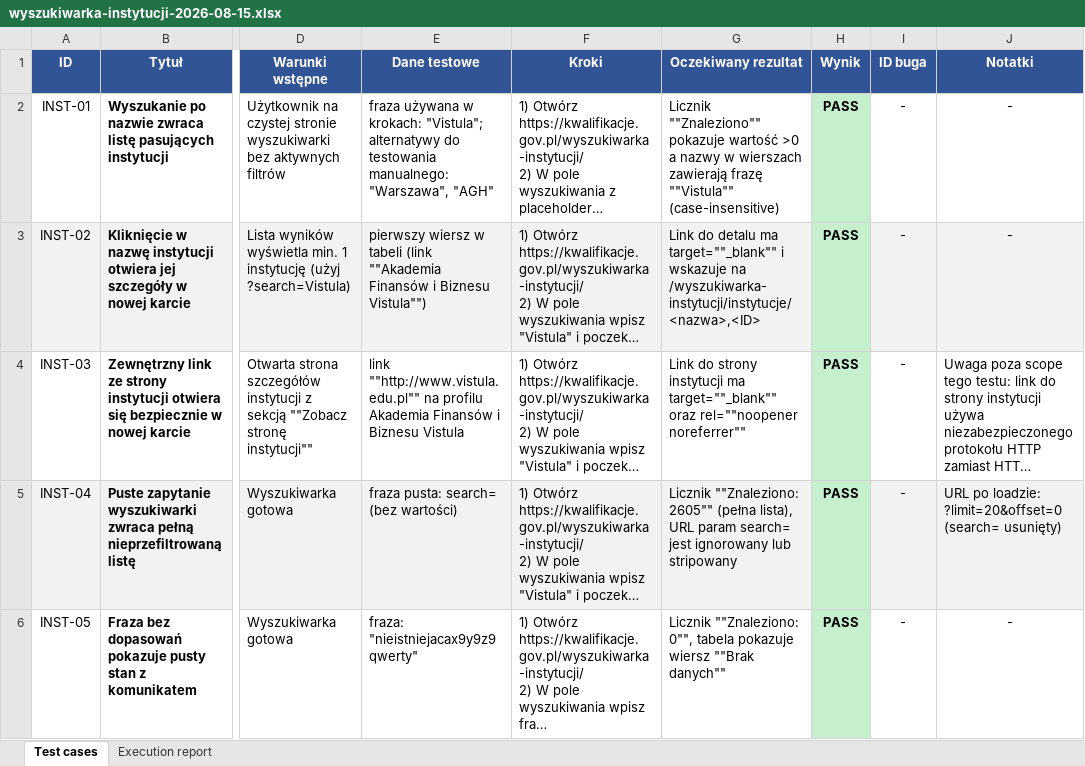
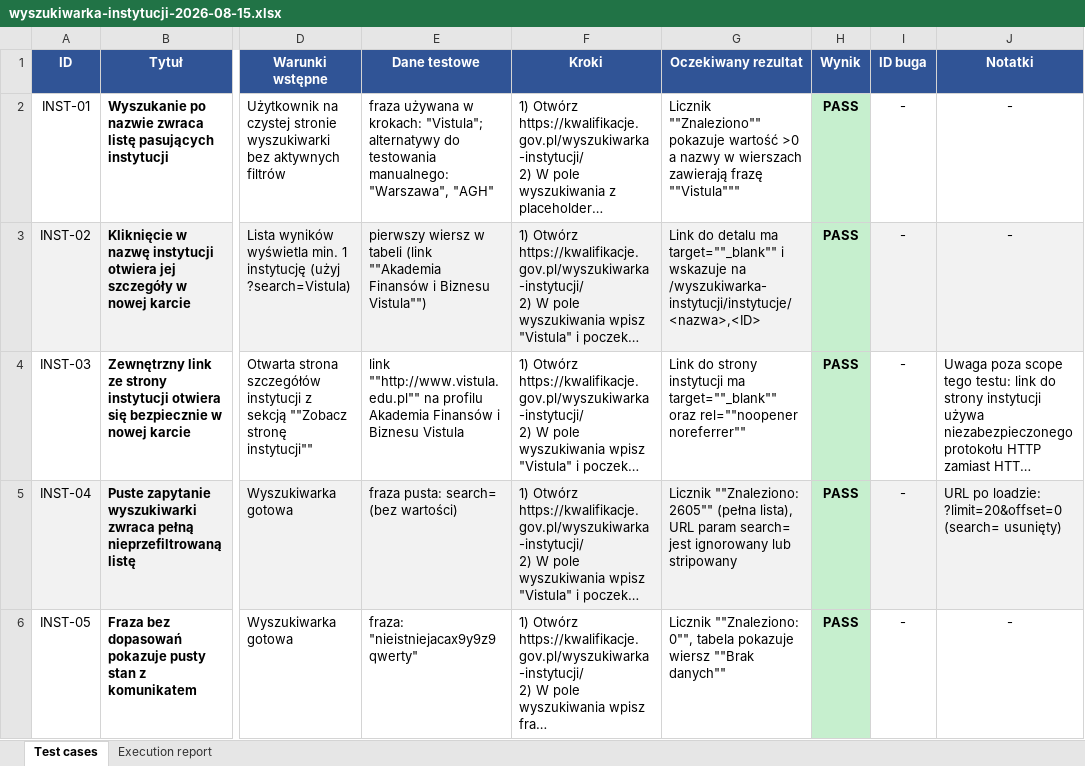
Before and after one commit to crypto-account/playwright-tapsshop-automation, an Excel workbook: qa-runs/wyszukiwarka-instytucji-2026-08-15.xlsx, sheet Test cases, drawn as a sheet; only a part is shown, gaps mark what is left out; long unchanged cells end in …; values as stored, in another font and other column widths than the file's, no borders; the diff covers the shown part only; the diff names each change by its address in the sheet, - before the commit and + after, or states it on an @@ line.

```diff
--- a/qa-runs/wyszukiwarka-instytucji-2026-08-15.xlsx (sheet Test cases)
+++ b/qa-runs/wyszukiwarka-instytucji-2026-08-15.xlsx (sheet Test cases)
-G2 (Oczekiwany rezultat): …zawierają frazę ""Vistula"" (case-insensitive)
+G2 (Oczekiwany rezultat): …zawierają frazę ""Vistula"""
```
Also changed, not shown: 1 edited cell elsewhere in this sheet, sheet Execution report, 3 other files.
